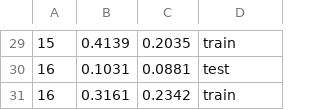
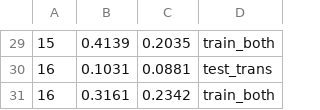
Before and after one commit to briandaniel14/molearn, a CSV file: statistics/inversion_ratios.csv, drawn as a sheet; only a part is shown, gaps mark what is left out; the diff covers the shown part only; the diff names each change by its address in the sheet, - before the commit and + after, or states it on an @@ line.

```diff
--- a/statistics/inversion_ratios.csv
+++ b/statistics/inversion_ratios.csv
-D29: train
+D29: train_both
-D30: test
+D30: test_trans
-D31: train
+D31: train_both
```
Also changed, not shown: 1 added row, 1 removed row and 27 edited cells elsewhere in this file, statistics/wasserstein_distances.csv, 6 other files.
